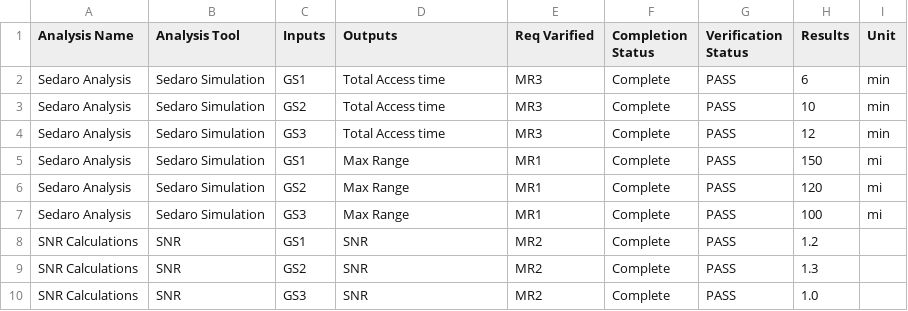
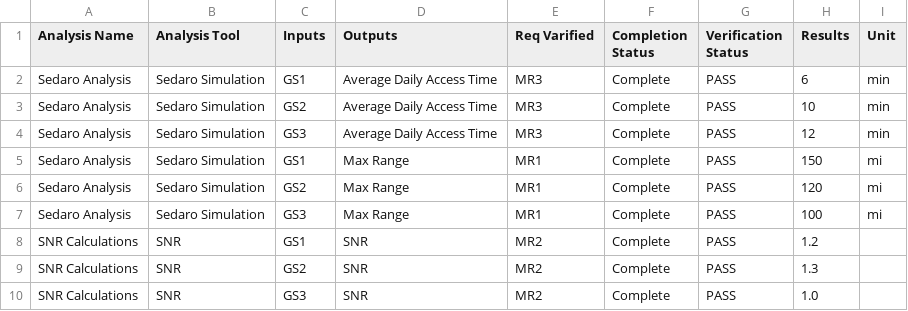
Before and after one commit to visalakshi2001/norasat-dashboard, a CSV file: results/calculation.csv, drawn as a sheet.

```diff
--- a/results/calculation.csv
+++ b/results/calculation.csv
@@ -1,5 +1,5 @@
 Analysis Name,Analysis Tool,Inputs,Outputs,Req Varified,Completion Status,Verification Status,Results,Unit
-Sedaro Analysis,Sedaro Simulation,GS1,Total Access time,MR3,Complete,PASS,6,min
-Sedaro Analysis,Sedaro Simulation,GS2,Total Access time,MR3,Complete,PASS,10,min
-Sedaro Analysis,Sedaro Simulation,GS3,Total Access time,MR3,Complete,PASS,12,min
+Sedaro Analysis,Sedaro Simulation,GS1,Average Daily Access Time,MR3,Complete,PASS,6,min
+Sedaro Analysis,Sedaro Simulation,GS2,Average Daily Access Time,MR3,Complete,PASS,10,min
+Sedaro Analysis,Sedaro Simulation,GS3,Average Daily Access Time,MR3,Complete,PASS,12,min
 Sedaro Analysis,Sedaro Simulation,GS1,Max Range,MR1,Complete,PASS,150,mi
```
Also changed, not shown: 1 other file.
